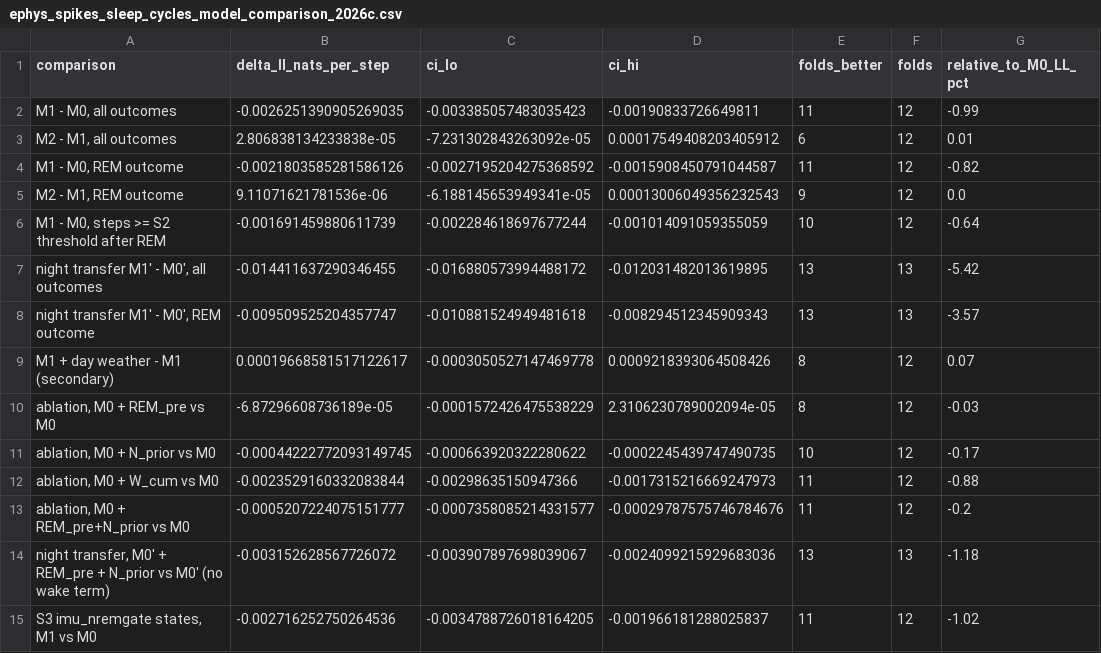
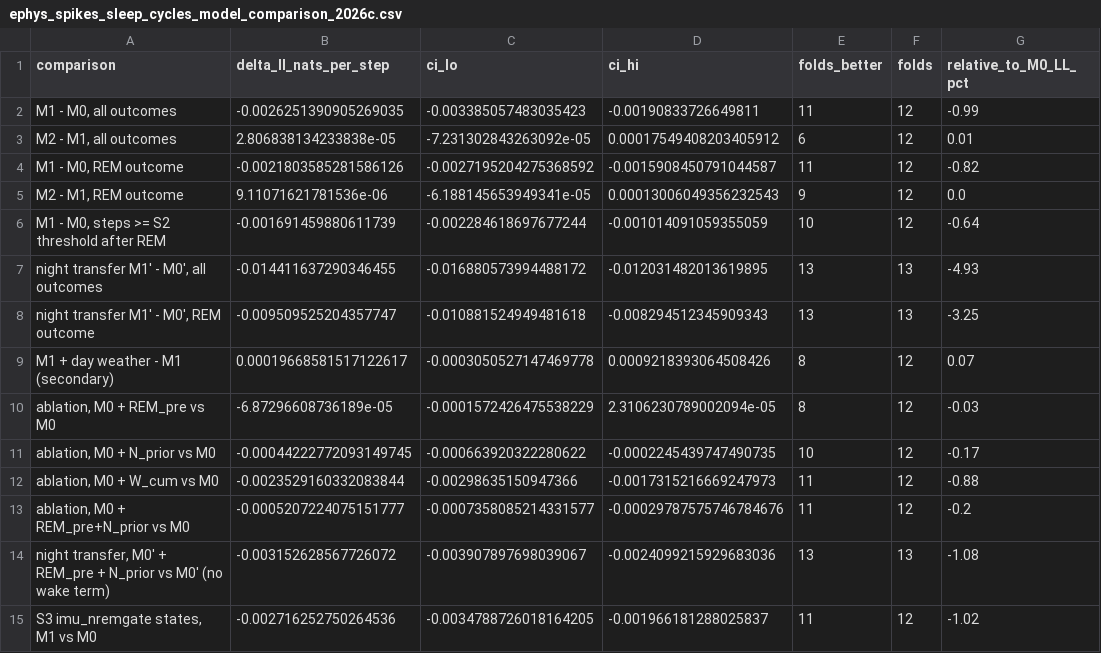
Before and after one commit to amymarple/Field2026_Social_analysis, a CSV file: results/2026c/ephys_spikes/reports/ephys_spikes_sleep_cycles_model_comparison_2026c.csv, drawn as a sheet.

```diff
--- a/results/2026c/ephys_spikes/reports/ephys_spikes_sleep_cycles_model_comparison_2026c.csv
+++ b/results/2026c/ephys_spikes/reports/ephys_spikes_sleep_cycles_model_comparison_2026c.csv
@@ -6,4 +6,4 @@ comparison,delta_ll_nats_per_step,ci_lo,ci_hi,folds_better,folds,relative_to_M0_
 "M1 - M0, steps >= S2 threshold after REM",-0.001691459880611739,-0.002284618697677244,-0.001014091059355059,10,12,-0.64
-"night transfer M1' - M0', all outcomes",-0.014411637290346455,-0.016880573994488172,-0.012031482013619895,13,13,-5.42
-"night transfer M1' - M0', REM outcome",-0.009509525204357747,-0.010881524949481618,-0.008294512345909343,13,13,-3.57
+"night transfer M1' - M0', all outcomes",-0.014411637290346455,-0.016880573994488172,-0.012031482013619895,13,13,-4.93
+"night transfer M1' - M0', REM outcome",-0.009509525204357747,-0.010881524949481618,-0.008294512345909343,13,13,-3.25
 M1 + day weather - M1 (secondary),0.00019668581517122617,-0.0003050527147469778,0.0009218393064508426,8,12,0.07
@@ -13,3 +13,3 @@ M1 + day weather - M1 (secondary),0.00019668581517122617,-0.0003050527147469778,
 "ablation, M0 + REM_pre+N_prior vs M0",-0.0005207224075151777,-0.0007358085214331577,-0.00029787575746784676,11,12,-0.2
-"night transfer, M0' + REM_pre + N_prior vs M0' (no wake term)",-0.003152628567726072,-0.003907897698039067,-0.0024099215929683036,13,13,-1.18
+"night transfer, M0' + REM_pre + N_prior vs M0' (no wake term)",-0.003152628567726072,-0.003907897698039067,-0.0024099215929683036,13,13,-1.08
 "S3 imu_nremgate states, M1 vs M0",-0.002716252750264536,-0.0034788726018164205,-0.001966181288025837,11,12,-1.02
```
Also changed, not shown: 9 other files.
